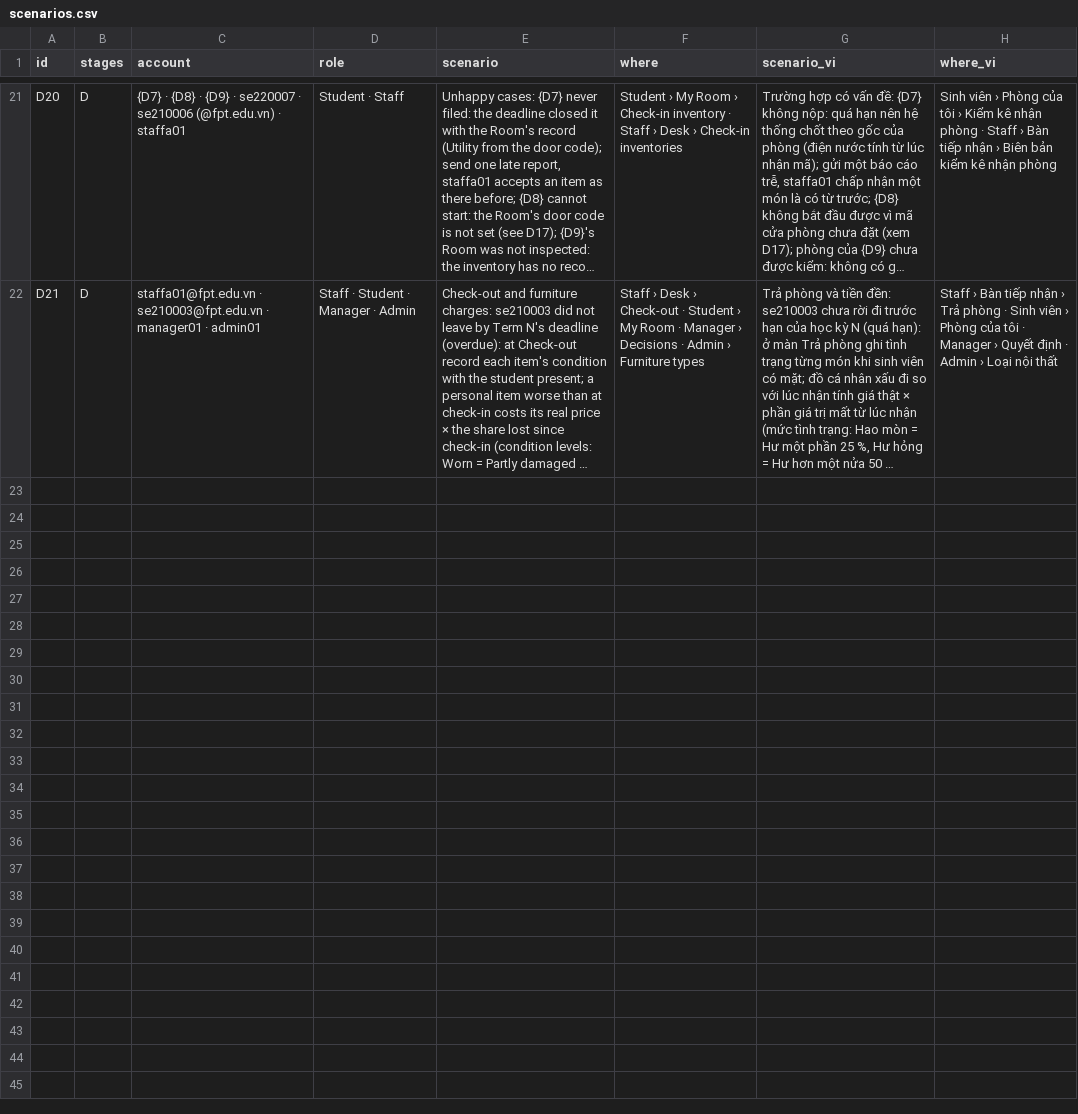
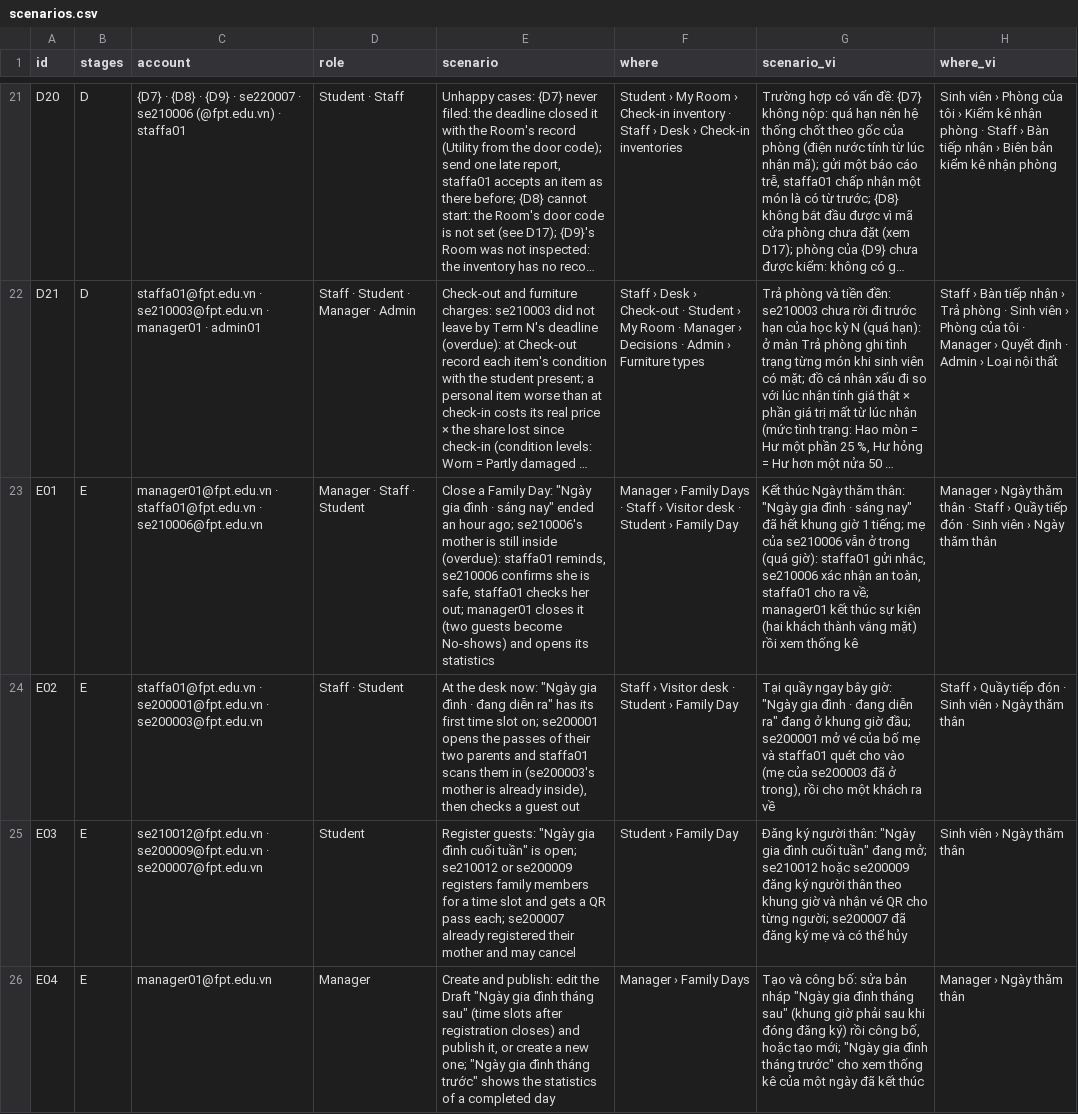
Before and after one commit to tisou47/CampusStay-FPT, a CSV file: backend/src/main/resources/db/demo/scenarios.csv, drawn as a sheet; only a part is shown, gaps mark what is left out; long unchanged cells end in …; the diff names each change by its address in the sheet, - before the commit and + after, or states it on an @@ line.

```diff
--- a/backend/src/main/resources/db/demo/scenarios.csv
+++ b/backend/src/main/resources/db/demo/scenarios.csv
+row 23: E01 | E | manager01@fpt.edu.vn · staffa01@fpt.edu.vn · se210006@fpt.edu.vn | Manager · Staff · Student | Close a Family Day: "Ngày gia đình · sáng nay" ended an hour ago; se210006's mother is still inside (overdue): staffa01 reminds, se210006 confirms she is safe, staffa01 checks her out; manager01 closes it (two guests become No-shows) and opens its statistics | Manager › Family Days · Staff › Visitor desk · Student › Family Day | Kết thúc Ngày thăm thân: "Ngày gia đình · sáng nay" đã hết khung giờ 1 tiếng; mẹ của se210006 vẫn ở trong (quá giờ): staffa01 gửi nhắc, se210006 xác nhận an toàn, staffa01 cho ra về; manager01 kết thúc sự kiện (hai khách thành vắng mặt) rồi xem thống kê | Manager › Ngày thăm thân · Staff › Quầy tiếp đón · Sinh viên › Ngày thăm thân
+row 24: E02 | E | staffa01@fpt.edu.vn · se200001@fpt.edu.vn · se200003@fpt.edu.vn | Staff · Student | At the desk now: "Ngày gia đình · đang diễn ra" has its first time slot on; se200001 opens the passes of their two parents and staffa01 scans them in (se200003's mother is already inside), then checks a guest out | Staff › Visitor desk · Student › Family Day | Tại quầy ngay bây giờ: "Ngày gia đình · đang diễn ra" đang ở khung giờ đầu; se200001 mở vé của bố mẹ và staffa01 quét cho vào (mẹ của se200003 đã ở trong), rồi cho một khách ra về | Staff › Quầy tiếp đón · Sinh viên › Ngày thăm thân
+row 25: E03 | E | se210012@fpt.edu.vn · se200009@fpt.edu.vn · se200007@fpt.edu.vn | Student | Register guests: "Ngày gia đình cuối tuần" is open; se210012 or se200009 registers family members for a time slot and gets a QR pass each; se200007 already registered their mother and may cancel | Student › Family Day | Đăng ký người thân: "Ngày gia đình cuối tuần" đang mở; se210012 hoặc se200009 đăng ký người thân theo khung giờ và nhận vé QR cho từng người; se200007 đã đăng ký mẹ và có thể hủy | Sinh viên › Ngày thăm thân
+row 26: E04 | E | manager01@fpt.edu.vn | Manager | Create and publish: edit the Draft "Ngày gia đình tháng sau" (time slots after registration closes) and publish it, or create a new one; "Ngày gia đình tháng trước" shows the statistics of a completed day | Manager › Family Days | Tạo và công bố: sửa bản nháp "Ngày gia đình tháng sau" (khung giờ phải sau khi đóng đăng ký) rồi công bố, hoặc tạo mới; "Ngày gia đình tháng trước" cho xem thống kê của một ngày đã kết thúc | Manager › Ngày thăm thân
```
Also changed, not shown: 8 other files.
